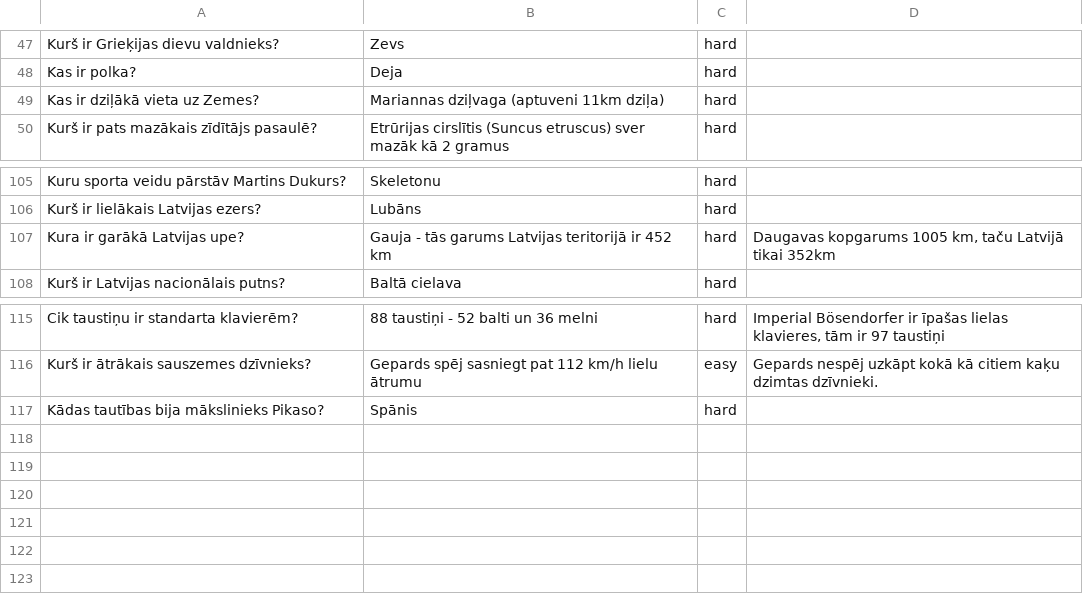
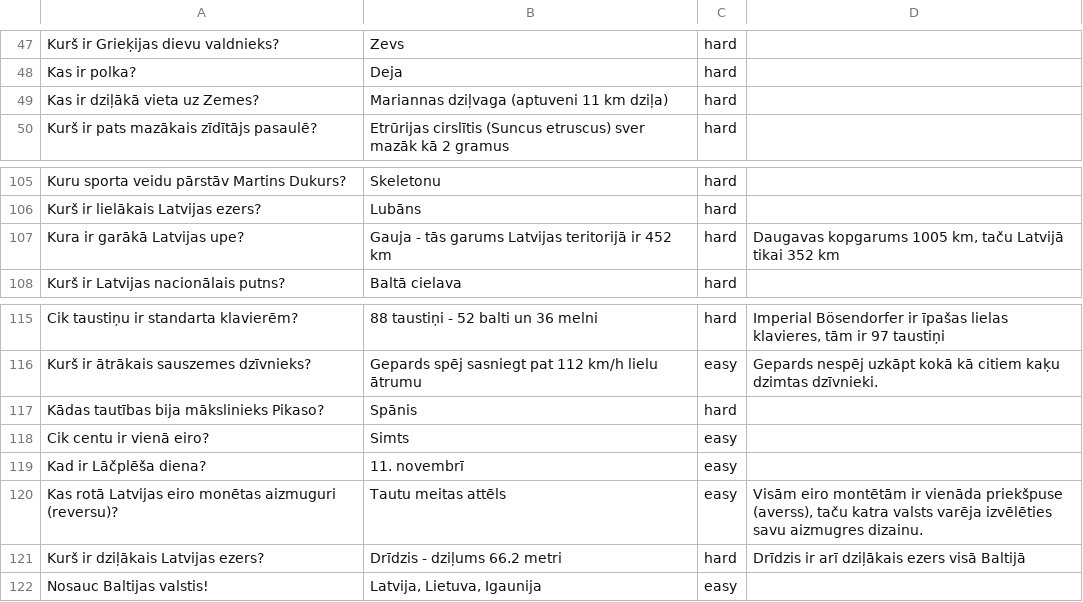
Before and after one commit to krauzand/krauzand.github.io, a CSV file: Eru/q.csv, drawn as a sheet; only a part is shown, gaps mark what is left out.

```diff
--- a/Eru/q.csv
+++ b/Eru/q.csv
@@ -48,3 +48,3 @@ Kurš ir Grieķijas dievu valdnieks?; Zevs; hard
 Kas ir polka?; Deja; hard
-Kas ir dziļākā vieta uz Zemes?; Mariannas dziļvaga (aptuveni 11km dziļa); hard
+Kas ir dziļākā vieta uz Zemes?; Mariannas dziļvaga (aptuveni 11 km dziļa); hard
 Kurš ir pats mazākais zīdītājs pasaulē?; Etrūrijas cirslītis (Suncus etruscus) sver mazāk kā 2 gramus; hard
@@ -106,3 +106,3 @@ Kuru sporta veidu pārstāv Martins Dukurs?; Skeletonu; hard
 Kurš ir lielākais Latvijas ezers?; Lubāns; hard
-Kura ir garākā Latvijas upe?; Gauja - tās garums Latvijas teritorijā ir 452 km; hard; Daugavas kopgarums 1005 km, taču Latvijā tikai 352km
+Kura ir garākā Latvijas upe?; Gauja - tās garums Latvijas teritorijā ir 452 km; hard; Daugavas kopgarums 1005 km, taču Latvijā tikai 352 km
 Kurš ir Latvijas nacionālais putns?; Baltā cielava; hard
@@ -117 +117,6 @@ Kurš ir ātrākais sauszemes dzīvnieks?; Gepards spēj sasniegt pat 112 km/h l
 Kādas tautības bija mākslinieks Pikaso?; Spānis; hard
+Cik centu ir vienā eiro?;Simts;easy
+Kad ir Lāčplēša diena?; 11. novembrī; easy
+Kas rotā Latvijas eiro monētas aizmuguri (reversu)?; Tautu meitas attēls; easy; Visām eiro montētām ir vienāda priekšpuse (averss), taču katra valsts varēja izvēlēties savu aizmugres dizainu.
+Kurš ir dziļākais Latvijas ezers?; Drīdzis - dziļums 66.2 metri; hard; Drīdzis ir arī dziļākais ezers visā Baltijā
+Nosauc Baltijas valstis!; Latvija, Lietuva, Igaunija;easy;
```
Also changed, not shown: 2 other files.
